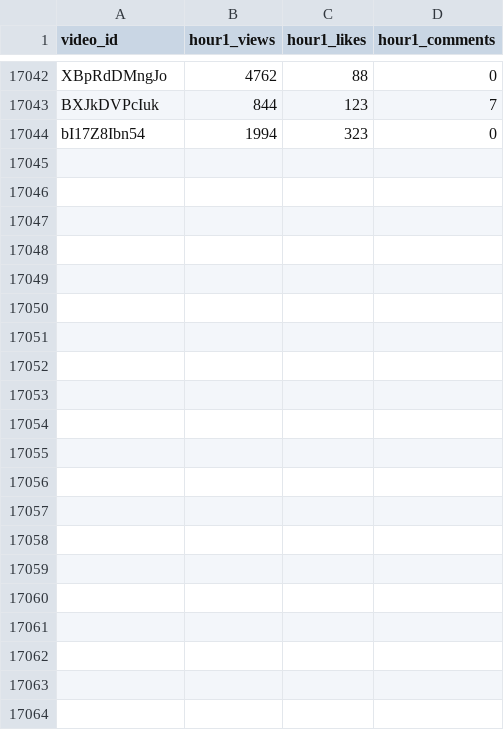
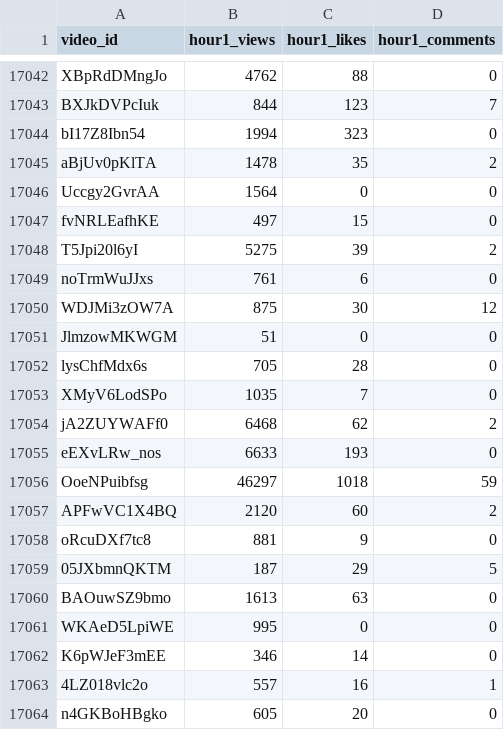
Before and after one commit to jaskiratkalra26/Youtube-Data-Extraction-Pipeline, a CSV file: hour1_data.csv, drawn as a sheet; only a part is shown, gaps mark what is left out; the diff names each change by its address in the sheet, - before the commit and + after, or states it on an @@ line.

```diff
--- a/hour1_data.csv
+++ b/hour1_data.csv
+row 17045: aBjUv0pKlTA | 1478 | 35 | 2
+row 17046: Uccgy2GvrAA | 1564 | 0 | 0
+row 17047: fvNRLEafhKE | 497 | 15 | 0
+row 17048: T5Jpi20l6yI | 5275 | 39 | 2
+row 17049: noTrmWuJJxs | 761 | 6 | 0
+row 17050: WDJMi3zOW7A | 875 | 30 | 12
+row 17051: JlmzowMKWGM | 51 | 0 | 0
+row 17052: lysChfMdx6s | 705 | 28 | 0
+row 17053: XMyV6LodSPo | 1035 | 7 | 0
+row 17054: jA2ZUYWAFf0 | 6468 | 62 | 2
+row 17055: eEXvLRw_nos | 6633 | 193 | 0
+row 17056: OoeNPuibfsg | 46297 | 1018 | 59
+row 17057: APFwVC1X4BQ | 2120 | 60 | 2
+row 17058: oRcuDXf7tc8 | 881 | 9 | 0
+row 17059: 05JXbmnQKTM | 187 | 29 | 5
+row 17060: BAOuwSZ9bmo | 1613 | 63 | 0
+row 17061: WKAeD5LpiWE | 995 | 0 | 0
+row 17062: K6pWJeF3mEE | 346 | 14 | 0
+row 17063: 4LZ018vlc2o | 557 | 16 | 1
+row 17064: n4GKBoHBgko | 605 | 20 | 0
```
Also changed, not shown: dataset.csv, final_data.csv, 1 other file.
